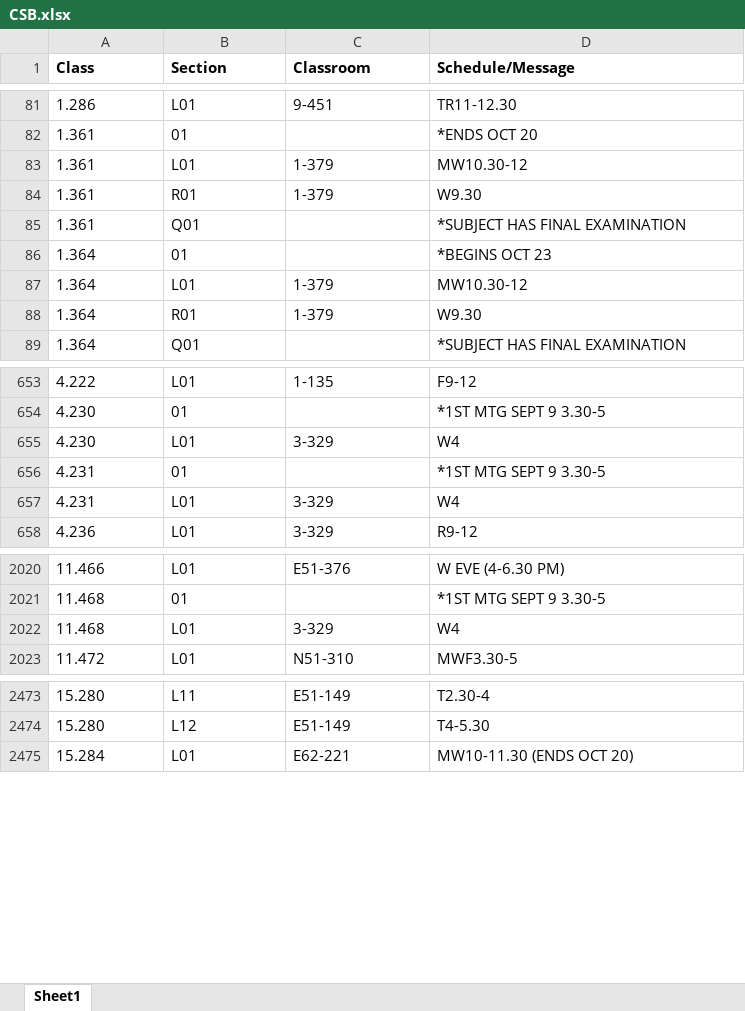
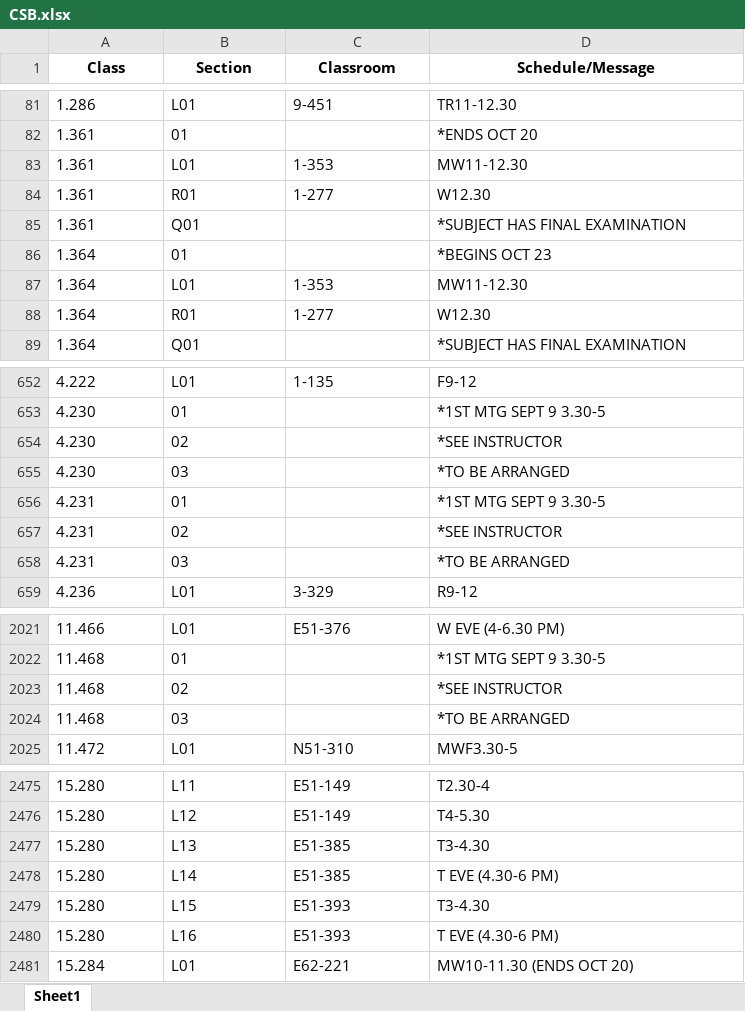
Before and after one commit to edfan/firehose, an Excel workbook: new_scripts/CSB.xlsx, sheet Sheet1, drawn as a sheet; only a part is shown, gaps mark what is left out; values as stored, in another font and other column widths than the file's, no borders; removed rows and columns are numbered as before the commit, all else as after; the diff covers the shown part only; the diff names each change by its address in the sheet, - before the commit and + after, or states it on an @@ line.

```diff
--- a/new_scripts/CSB.xlsx (sheet Sheet1)
+++ b/new_scripts/CSB.xlsx (sheet Sheet1)
-A1:D1 alignment: left
+A1:D1 alignment: center
-C83 (Classroom): 1-379
+C83 (Classroom): 1-353
-D83 (Schedule/Message): MW10.30-12
+D83 (Schedule/Message): MW11-12.30
-C84 (Classroom): 1-379
+C84 (Classroom): 1-277
-D84 (Schedule/Message): W9.30
+D84 (Schedule/Message): W12.30
-C87 (Classroom): 1-379
+C87 (Classroom): 1-353
-D87 (Schedule/Message): MW10.30-12
+D87 (Schedule/Message): MW11-12.30
-C88 (Classroom): 1-379
+C88 (Classroom): 1-277
-D88 (Schedule/Message): W9.30
+D88 (Schedule/Message): W12.30
-row 655: 4.230 | L01 | 3-329 | W4
+row 654: 4.230 | 02 |  | *SEE INSTRUCTOR
+row 655: 4.230 | 03 |  | *TO BE ARRANGED
-row 657: 4.231 | L01 | 3-329 | W4
+row 657: 4.231 | 02 |  | *SEE INSTRUCTOR
+row 658: 4.231 | 03 |  | *TO BE ARRANGED
-row 2022: 11.468 | L01 | 3-329 | W4
+row 2023: 11.468 | 02 |  | *SEE INSTRUCTOR
+row 2024: 11.468 | 03 |  | *TO BE ARRANGED
+row 2477: 15.280 | L13 | E51-385 | T3-4.30
+row 2478: 15.280 | L14 | E51-385 | T EVE (4.30-6 PM)
+row 2479: 15.280 | L15 | E51-393 | T3-4.30
+row 2480: 15.280 | L16 | E51-393 | T EVE (4.30-6 PM)
```
Also changed, not shown: 7 added rows, 15 removed rows and 45 edited cells elsewhere in this sheet, 6 other files.
